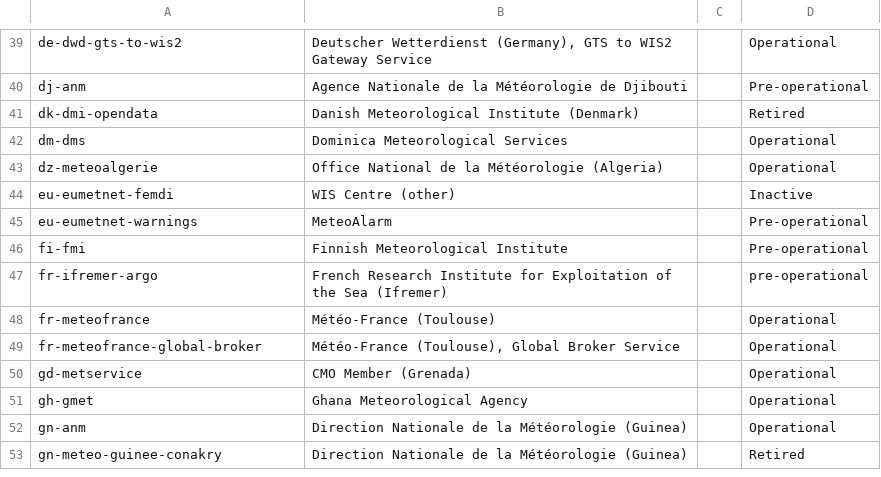
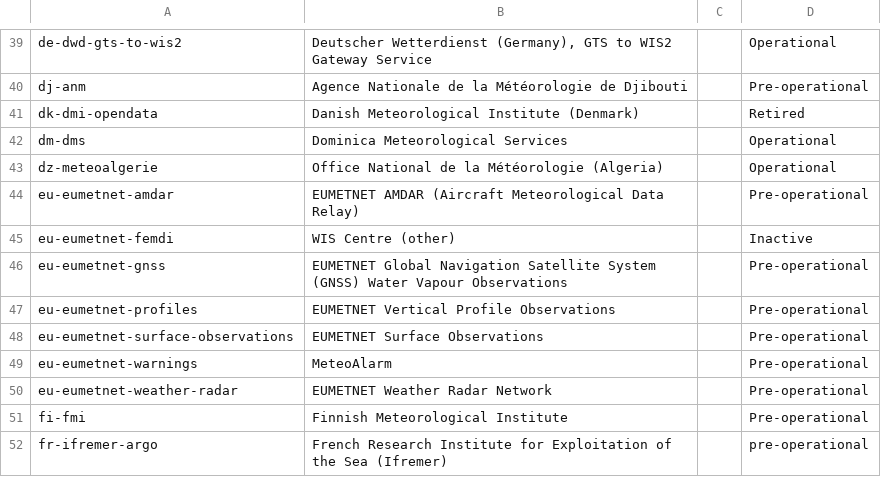
Before and after one commit to wmo-im/wis2-topic-hierarchy, a CSV file: topic-hierarchy/centre-id.csv, drawn as a sheet; only a part is shown, gaps mark what is left out; the shorter side is filled out with more unchanged rows; the diff names each change by its address in the sheet, - before the commit and + after, or states it on an @@ line.

Commit message:
update WIS2 Topic Hierarchy centre identifiers

```diff
--- a/topic-hierarchy/centre-id.csv
+++ b/topic-hierarchy/centre-id.csv
+row 44: eu-eumetnet-amdar | EUMETNET AMDAR (Aircraft Meteorological Data Relay) |  | Pre-operational
+row 46: eu-eumetnet-gnss | EUMETNET Global Navigation Satellite System (GNSS) Water Vapour Observations |  | Pre-operational
+row 47: eu-eumetnet-profiles | EUMETNET Vertical Profile Observations |  | Pre-operational
+row 48: eu-eumetnet-surface-observations | EUMETNET Surface Observations |  | Pre-operational
+row 50: eu-eumetnet-weather-radar | EUMETNET Weather Radar Network |  | Pre-operational
```
